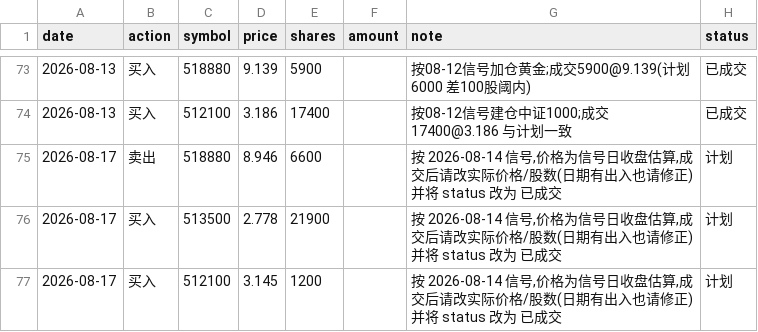
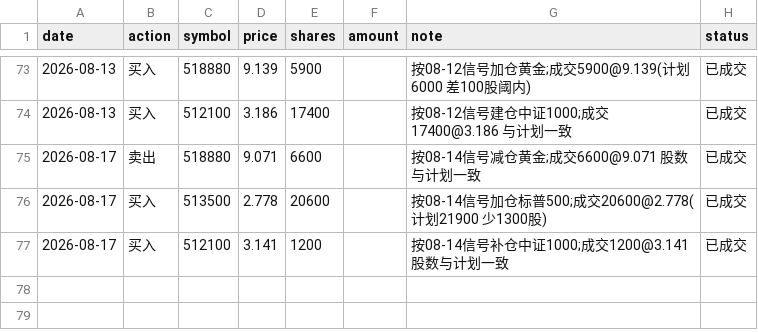
Before and after one commit to AbacusFlow/quant, a CSV file: output/executions.csv, drawn as a sheet; only a part is shown, gaps mark what is left out.

Commit message:
记录 2026-08-17 调仓成交(减黄金/加标普500/补中证1000)

```diff
--- a/output/executions.csv
+++ b/output/executions.csv
@@ -74,4 +74,4 @@ date,action,symbol,price,shares,amount,note,status
 2026-08-13,买入,512100,3.186,17400,,按08-12信号建仓中证1000;成交17400@3.186 与计划一致,已成交
-2026-08-17,卖出,518880,8.946,6600,,"按 2026-08-14 信号,价格为信号日收盘估算,成交后请改实际价格/股数(日期有出入也请修正)并将 status 改为 已成交",计划
-2026-08-17,买入,513500,2.778,21900,,"按 2026-08-14 信号,价格为信号日收盘估算,成交后请改实际价格/股数(日期有出入也请修正)并将 status 改为 已成交",计划
-2026-08-17,买入,512100,3.145,1200,,"按 2026-08-14 信号,价格为信号日收盘估算,成交后请改实际价格/股数(日期有出入也请修正)并将 status 改为 已成交",计划
+2026-08-17,卖出,518880,9.071,6600,,按08-14信号减仓黄金;成交6600@9.071 股数与计划一致,已成交
+2026-08-17,买入,513500,2.778,20600,,按08-14信号加仓标普500;成交20600@2.778(计划21900 少1300股),已成交
+2026-08-17,买入,512100,3.141,1200,,按08-14信号补仓中证1000;成交1200@3.141 股数与计划一致,已成交
```
